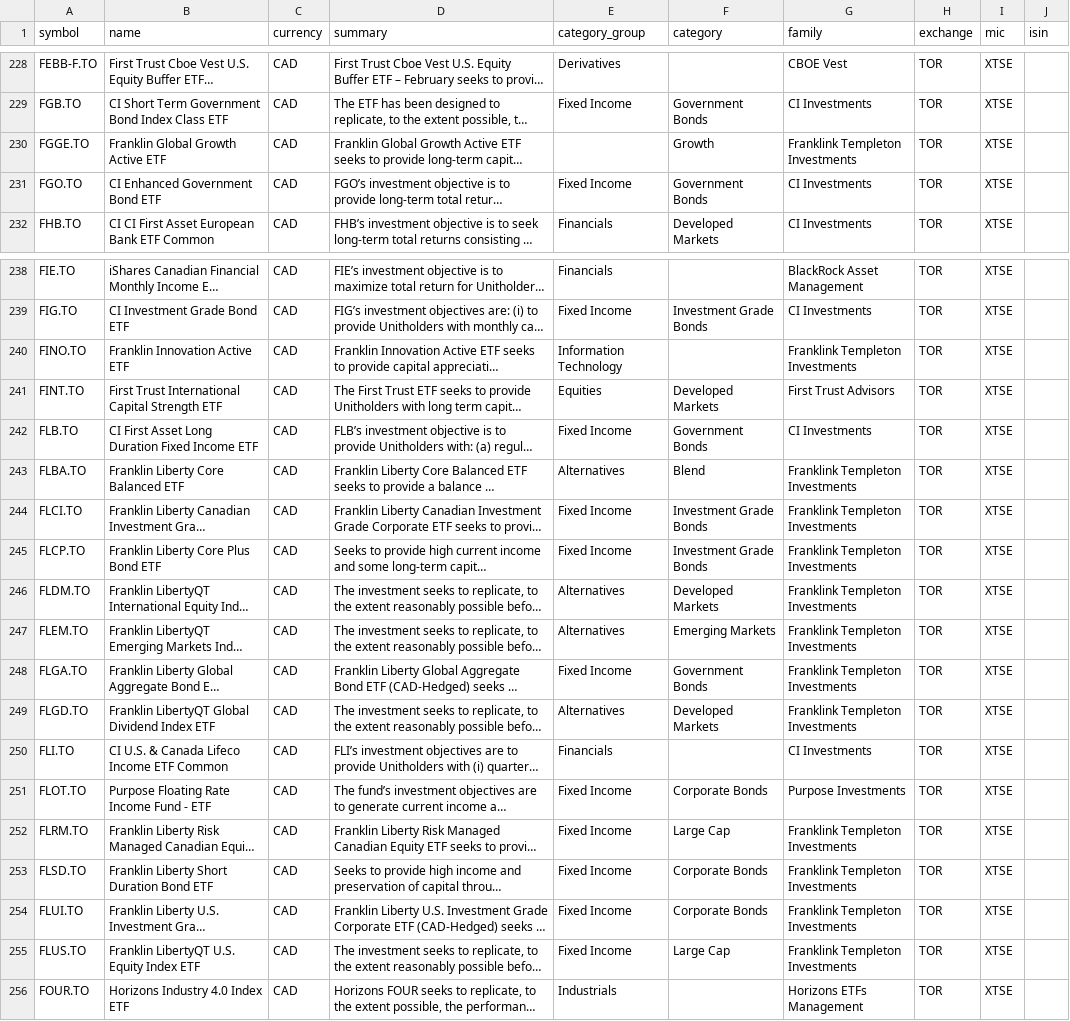
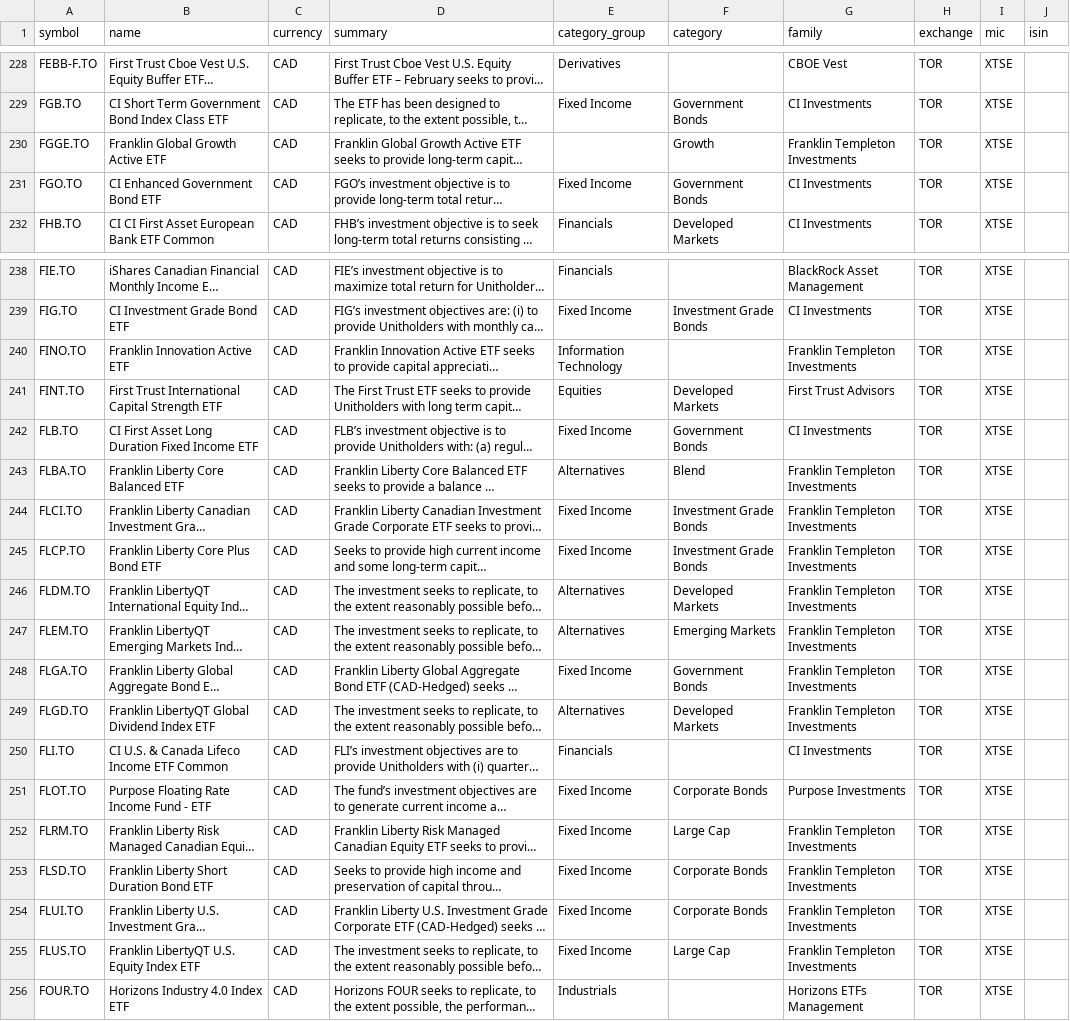
Before and after one commit to JerBouma/FinanceDatabase, a CSV file: database/etfs/TOR.csv, drawn as a sheet; only a part is shown, gaps mark what is left out; long unchanged cells end in …; the diff names each change by its address in the sheet, - before the commit and + after, or states it on an @@ line.

```diff
--- a/database/etfs/TOR.csv
+++ b/database/etfs/TOR.csv
-G230 (family): Franklink Templeton Investments
+G230 (family): Franklin Templeton Investments
-G240 (family): Franklink Templeton Investments
+G240 (family): Franklin Templeton Investments
-G243:G249 (family): Franklink Templeton Investments
+G243:G249 (family): Franklin Templeton Investments
-G252:G255 (family): Franklink Templeton Investments
+G252:G255 (family): Franklin Templeton Investments
```
Also changed, not shown: database/etfs/EBS.csv, database/etfs/GER.csv, 14 other files.
